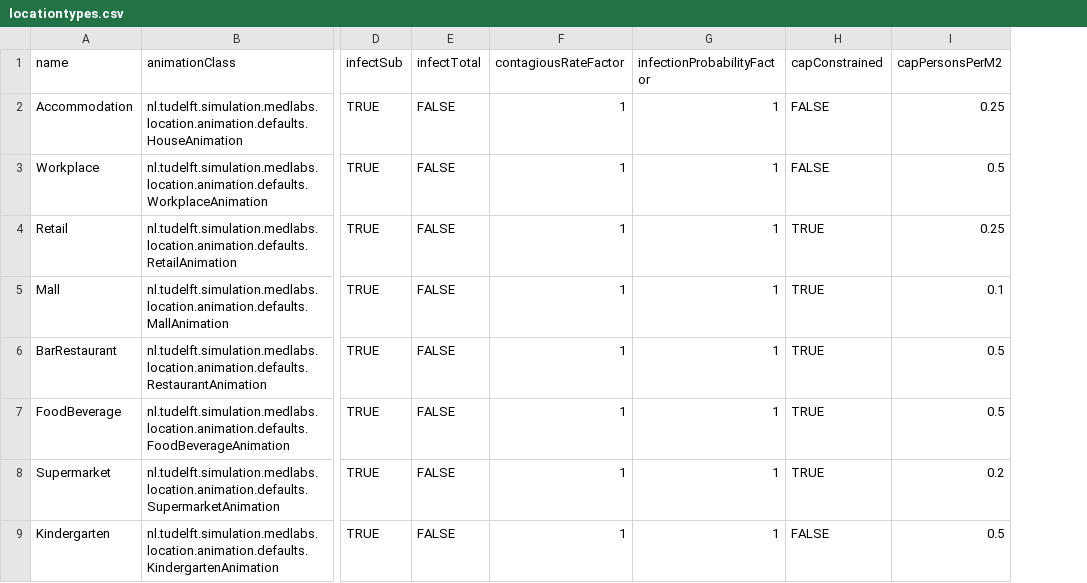
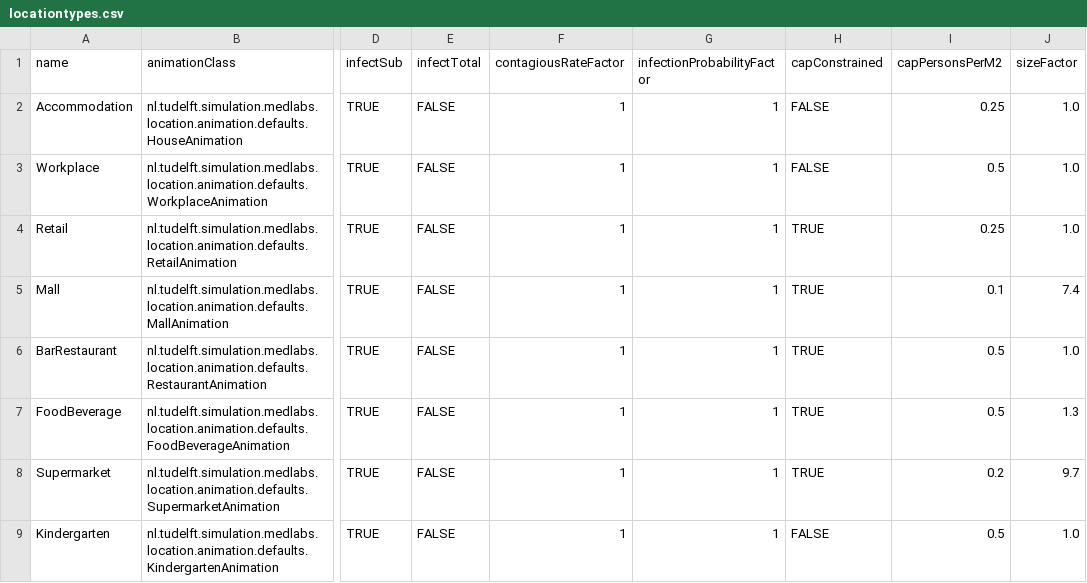
Before and after one commit to averbraeck/medlabs-heros, a CSV file: data/thehague/locations/locationtypes.csv, drawn as a sheet; only a part is shown, gaps mark what is left out; the diff names each change by its address in the sheet, - before the commit and + after, or states it on an @@ line.

Commit message:
See https://github.com/averbraeck/medlabs/issues/11

```diff
--- a/data/thehague/locations/locationtypes.csv
+++ b/data/thehague/locations/locationtypes.csv
+column J (sizeFactor), rows 2-9: 1.0 | 1.0 | 1.0 | 7.4 | 1.0 | 1.3 | 9.7 | 1.0
```
